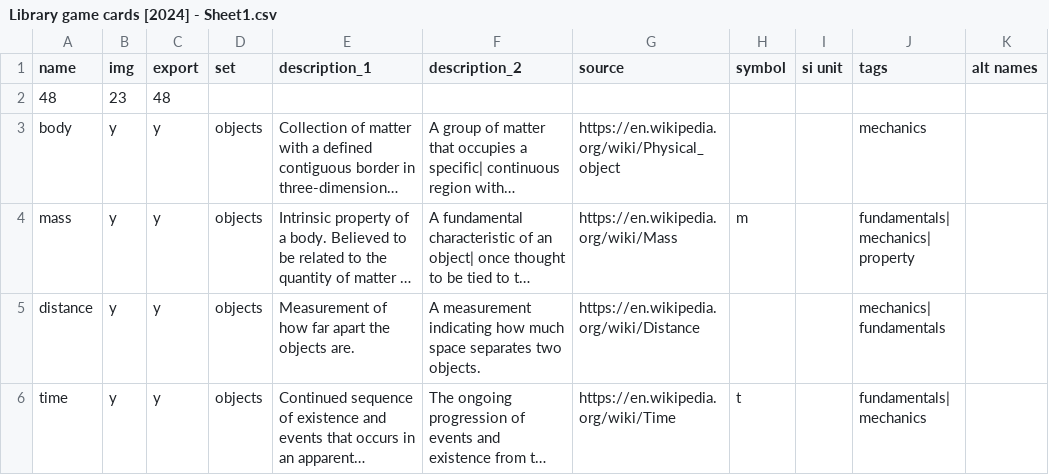
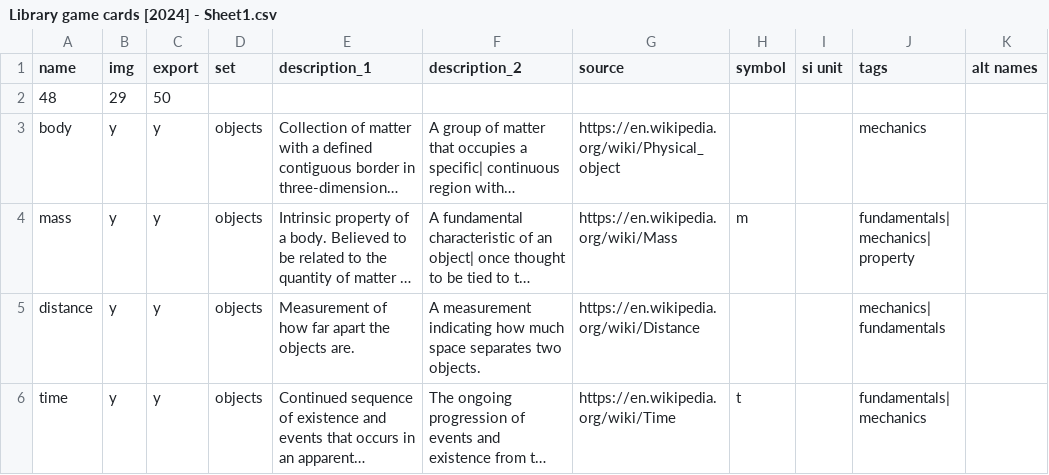
Before and after one commit to ormach/quantum-citadel, a CSV file: Library game cards [2024] - Sheet1.csv, drawn as a sheet; only a part is shown; long unchanged cells end in …; the diff covers the shown part only; the diff names each change by its address in the sheet, - before the commit and + after, or states it on an @@ line.

```diff
--- a/Library game cards [2024] - Sheet1.csv
+++ b/Library game cards [2024] - Sheet1.csv
-B2 (img): 23
+B2 (img): 29
-C2 (export): 48
+C2 (export): 50
```
Also changed, not shown: 25 edited cells elsewhere in this file, 5 other files.
